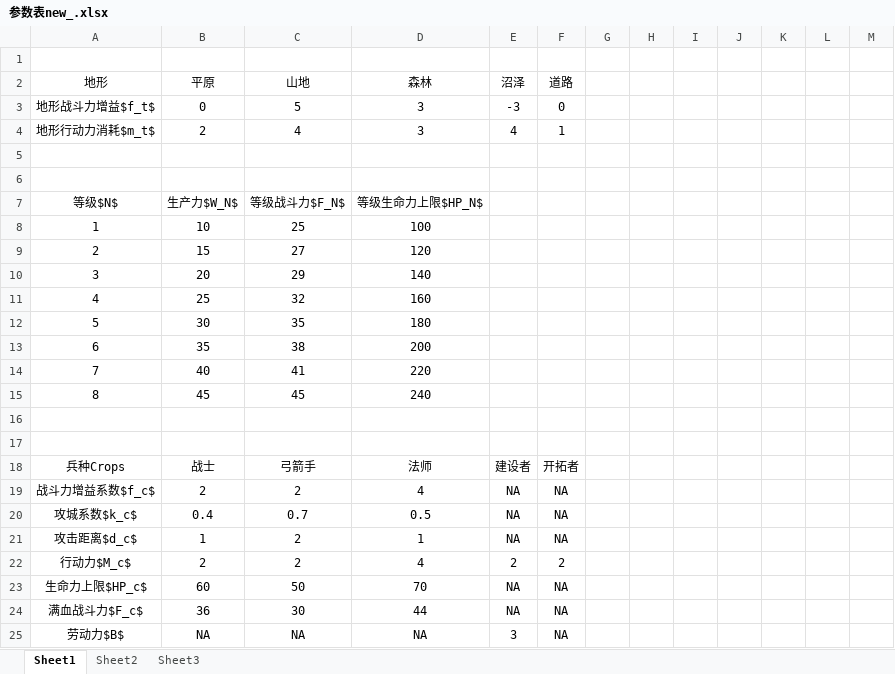
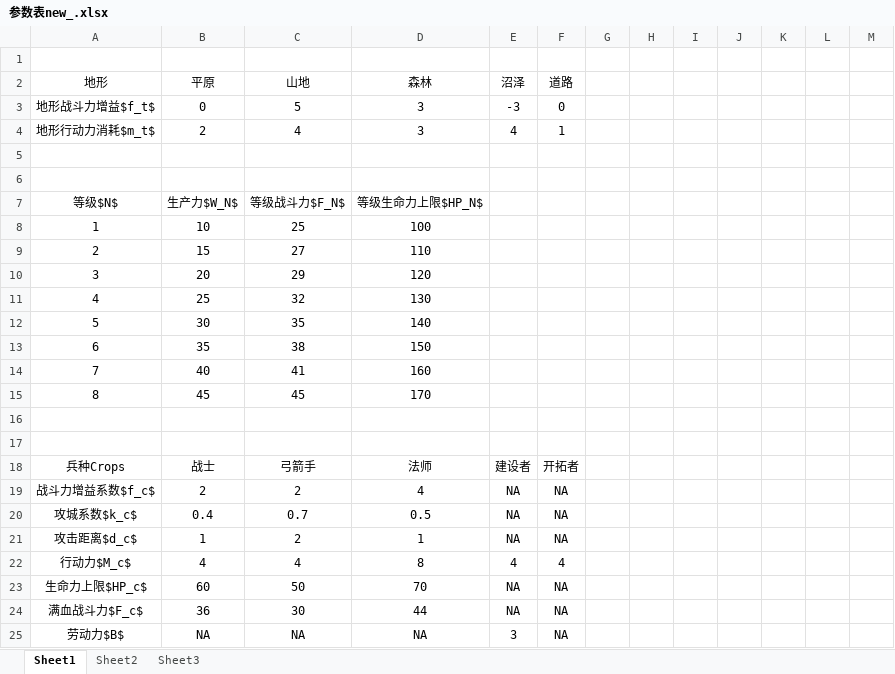
Before and after one commit to HelinXu/FC18_handbook, an Excel workbook: tex/参数表new_.xlsx, sheet Sheet1, drawn as a sheet; only a part is shown; values as stored, in another font and other column widths than the file's, no borders; removed rows and columns are numbered as before the commit, all else as after; the diff names each change by its address in the sheet, - before the commit and + after, or states it on an @@ line.

```diff
--- a/tex/参数表new_.xlsx (sheet Sheet1)
+++ b/tex/参数表new_.xlsx (sheet Sheet1)
-D9: 120
+D9: 110
-D10: 140
+D10: 120
-D11: 160
+D11: 130
-D12: 180
+D12: 140
-D13: 200
+D13: 150
-D14: 220
+D14: 160
-D15: 240
+D15: 170
-row 22: 行动力$M_c$ | 2 | 2 | 4 | 2 | 2
+row 22: 行动力$M_c$ | 4 | 4 | 8 | 4 | 4
```
Also changed, not shown: 18 other files.
